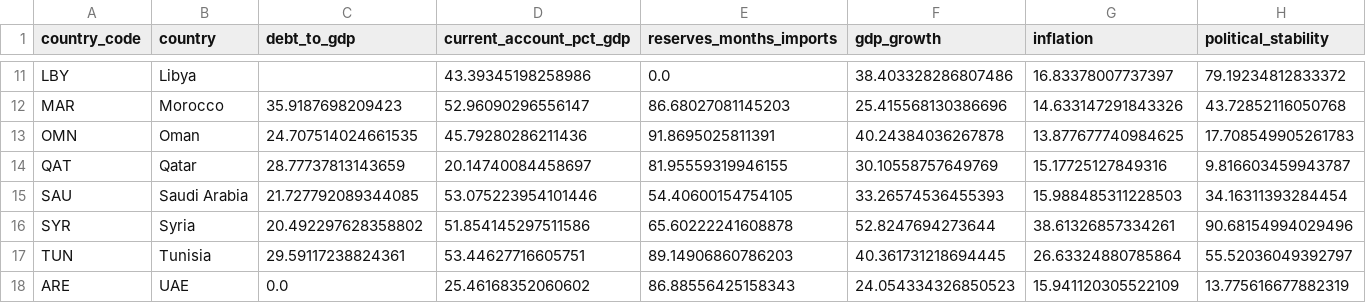
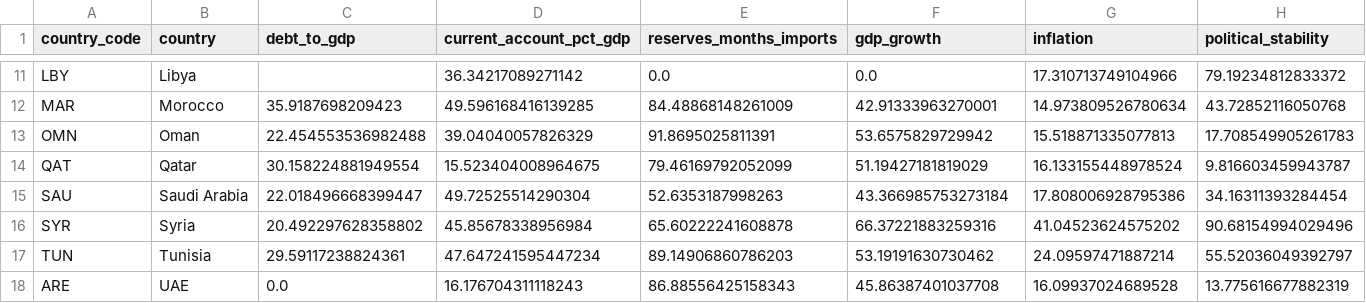
Before and after one commit to rafaywaqar2004-lang/overeign-risk-index, a CSV file: driver_data.csv, drawn as a sheet; only a part is shown, gaps mark what is left out; the diff covers the shown part only; the diff names each change by its address in the sheet, - before the commit and + after, or states it on an @@ line.

```diff
--- a/driver_data.csv
+++ b/driver_data.csv
-D11 (current_account_pct_gdp): 43.39345198258986
+D11 (current_account_pct_gdp): 36.34217089271142
-F11 (gdp_growth): 38.403328286807486
+F11 (gdp_growth): 0.0
-G11 (inflation): 16.83378007737397
+G11 (inflation): 17.310713749104966
-D12 (current_account_pct_gdp): 52.96090296556147
+D12 (current_account_pct_gdp): 49.596168416139285
-E12 (reserves_months_imports): 86.68027081145203
+E12 (reserves_months_imports): 84.48868148261009
-F12 (gdp_growth): 25.415568130386696
+F12 (gdp_growth): 42.91333963270001
-G12 (inflation): 14.633147291843326
+G12 (inflation): 14.973809526780634
-C13 (debt_to_gdp): 24.707514024661535
+C13 (debt_to_gdp): 22.454553536982488
-D13 (current_account_pct_gdp): 45.79280286211436
+D13 (current_account_pct_gdp): 39.04040057826329
-F13 (gdp_growth): 40.24384036267878
+F13 (gdp_growth): 53.6575829729942
-G13 (inflation): 13.877677740984625
+G13 (inflation): 15.518871335077813
-C14 (debt_to_gdp): 28.77737813143659
+C14 (debt_to_gdp): 30.158224881949554
-D14 (current_account_pct_gdp): 20.14740084458697
+D14 (current_account_pct_gdp): 15.523404008964675
-E14 (reserves_months_imports): 81.95559319946155
+E14 (reserves_months_imports): 79.46169792052099
-F14 (gdp_growth): 30.10558757649769
+F14 (gdp_growth): 51.19427181819029
-G14 (inflation): 15.17725127849316
+G14 (inflation): 16.133155448978524
-C15 (debt_to_gdp): 21.727792089344085
+C15 (debt_to_gdp): 22.018496668399447
-D15 (current_account_pct_gdp): 53.075223954101446
+D15 (current_account_pct_gdp): 49.72525514290304
-E15 (reserves_months_imports): 54.40600154754105
+E15 (reserves_months_imports): 52.6353187998263
-F15 (gdp_growth): 33.26574536455393
+F15 (gdp_growth): 43.366985753273184
-G15 (inflation): 15.988485311228503
+G15 (inflation): 17.808006928795386
-D16 (current_account_pct_gdp): 51.854145297511586
+D16 (current_account_pct_gdp): 45.85678338956984
-F16 (gdp_growth): 52.8247694273644
+F16 (gdp_growth): 66.37221883259316
-G16 (inflation): 38.61326857334261
+G16 (inflation): 41.04523624575202
-D17 (current_account_pct_gdp): 53.44627716605751
+D17 (current_account_pct_gdp): 47.647241595447234
-F17 (gdp_growth): 40.361731218694445
+F17 (gdp_growth): 53.19191630730462
-G17 (inflation): 26.63324880785864
+G17 (inflation): 24.09597471887214
-D18 (current_account_pct_gdp): 25.46168352060602
+D18 (current_account_pct_gdp): 16.176704311118243
-F18 (gdp_growth): 24.054334326850523
+F18 (gdp_growth): 45.86387401037708
-G18 (inflation): 15.941120305522109
+G18 (inflation): 16.09937024689528
```
Also changed, not shown: 61 edited cells elsewhere in this file, raw_data.csv, raw_data_long.csv, 5 other files.
